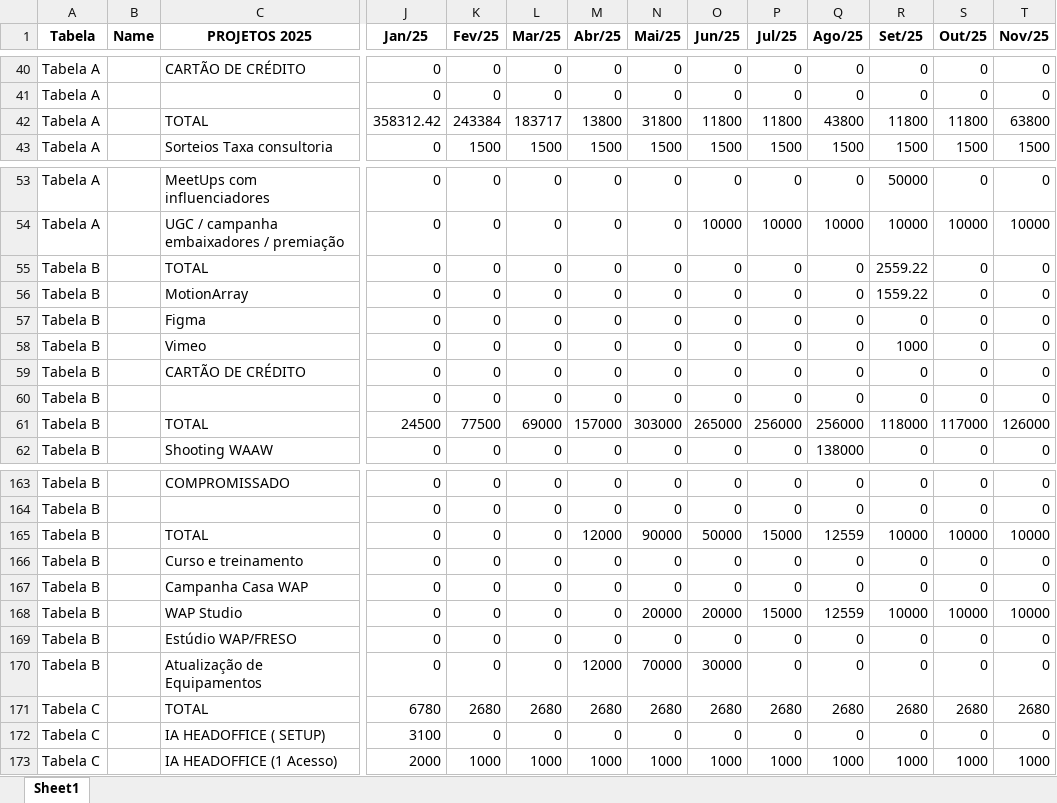
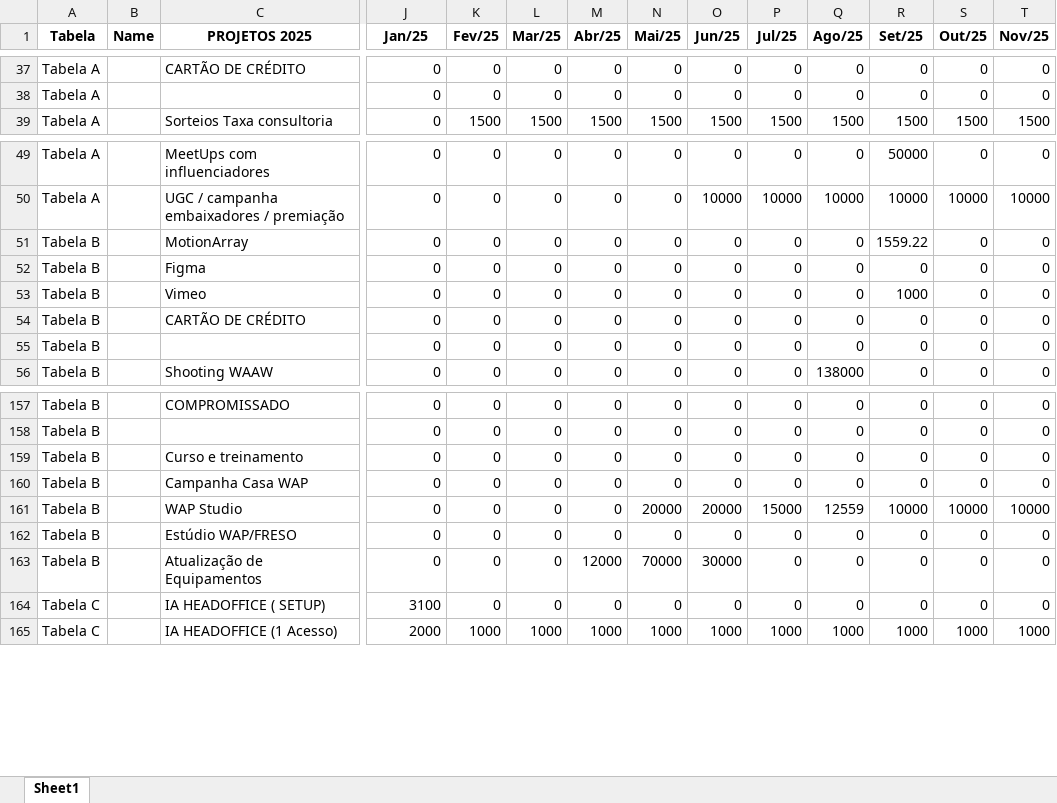
Before and after one commit to Saraivamr12/ForecastDash, an Excel workbook: orçamento_2025.xlsx, sheet Sheet1, drawn as a sheet; only a part is shown, gaps mark what is left out; values as stored, in another font and other column widths than the file's, no borders; rows hold the shown columns only; the diff covers the shown part only; the diff names each change by its address in the sheet, - before the commit and + after, or states it on an @@ line.

```diff
--- a/orçamento_2025.xlsx (sheet Sheet1)
+++ b/orçamento_2025.xlsx (sheet Sheet1)
-row 42: Tabela A |  | TOTAL | 358312.42 | 243384 | 183717 | 13800 | 31800 | 11800 | 11800 | 43800 | 11800 | 11800 | 63800
-row 55: Tabela B |  | TOTAL | 0 | 0 | 0 | 0 | 0 | 0 | 0 | 0 | 2559.22 | 0 | 0
-row 61: Tabela B |  | TOTAL | 24500 | 77500 | 69000 | 157000 | 303000 | 265000 | 256000 | 256000 | 118000 | 117000 | 126000
-row 165: Tabela B |  | TOTAL | 0 | 0 | 0 | 12000 | 90000 | 50000 | 15000 | 12559 | 10000 | 10000 | 10000
-row 171: Tabela C |  | TOTAL | 6780 | 2680 | 2680 | 2680 | 2680 | 2680 | 2680 | 2680 | 2680 | 2680 | 2680
```
Also changed, not shown: 10 removed rows elsewhere in this sheet, 5 other files.
